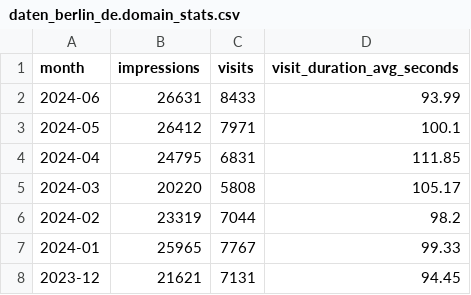
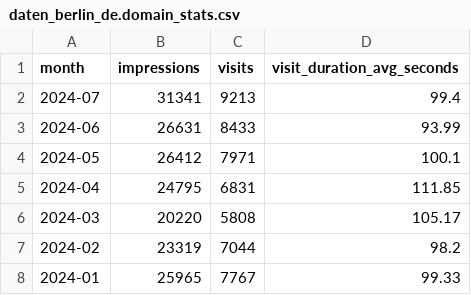
Before and after one commit to berlinonline/berlin_dataportal_usage, a CSV file: data/current/daten_berlin_de.domain_stats.csv, drawn as a sheet; only a part is shown; the shorter side is filled out with more unchanged rows.

```diff
--- a/data/current/daten_berlin_de.domain_stats.csv
+++ b/data/current/daten_berlin_de.domain_stats.csv
@@ -1,2 +1,3 @@
 month,impressions,visits,visit_duration_avg_seconds
+2024-07,31341,9213,99.4
 2024-06,26631,8433,93.99
```
Also changed, not shown: 5 other files.
